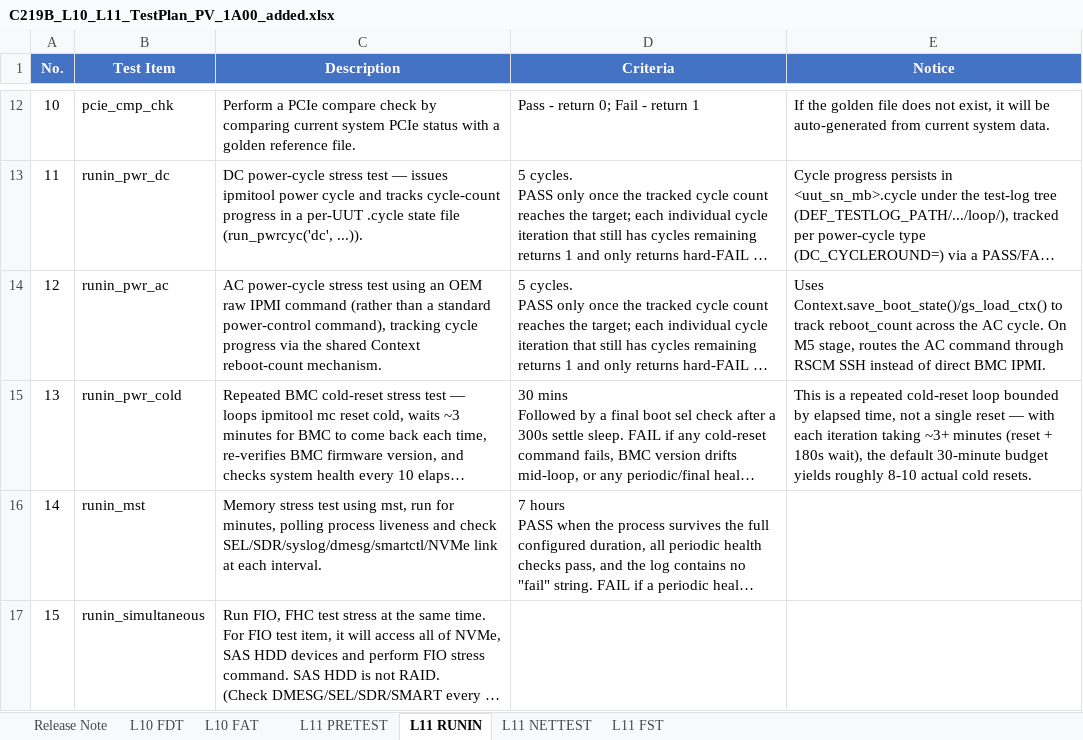
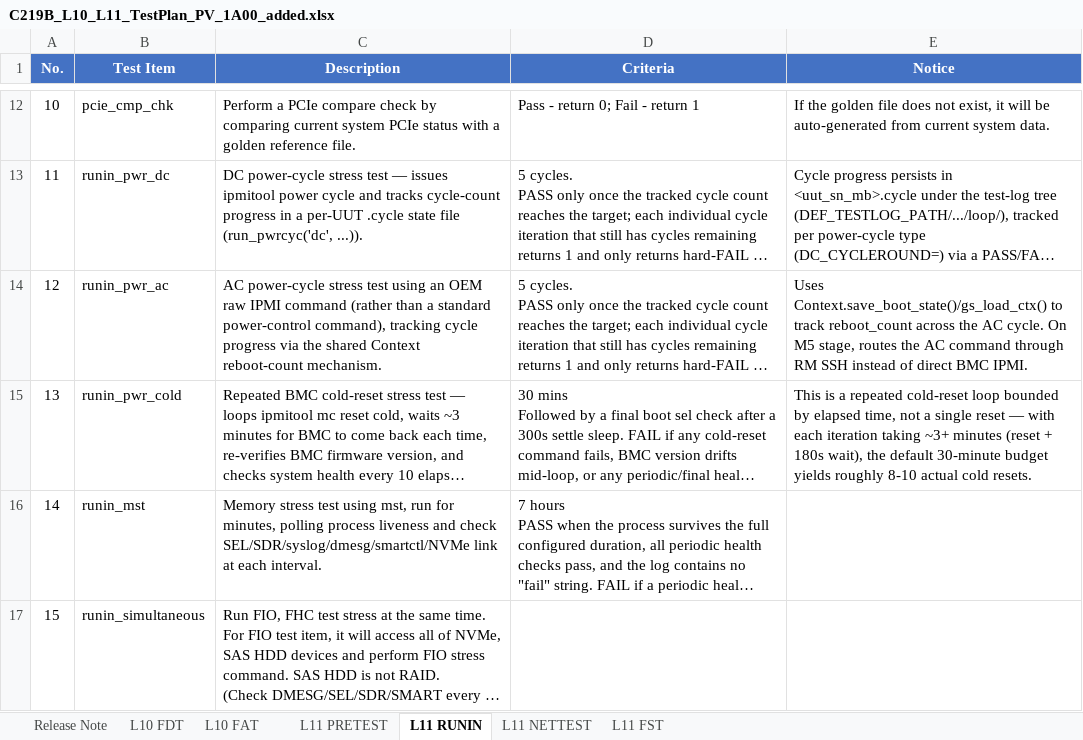
Before and after one commit to momoyang7719-cloud/test, an Excel workbook: C219B_L10_L11_TestPlan_PV_1A00_added.xlsx, sheet L11 RUNIN, drawn as a sheet; only a part is shown, gaps mark what is left out; long unchanged cells end in …; values as stored, in another font and other column widths than the file's, no borders; table styles not drawn; the diff names each change by its address in the sheet, - before the commit and + after, or states it on an @@ line.

```diff
--- a/C219B_L10_L11_TestPlan_PV_1A00_added.xlsx (sheet L11 RUNIN)
+++ b/C219B_L10_L11_TestPlan_PV_1A00_added.xlsx (sheet L11 RUNIN)
-E14 (Notice): …command through RSCM SSH instead…
+E14 (Notice): …command through RM SSH instead…
```
Also changed, not shown: sheet L11 PRETEST, sheet L11 FST, sheet L10 FAT, sheet L10 FDT, hidden cells.
